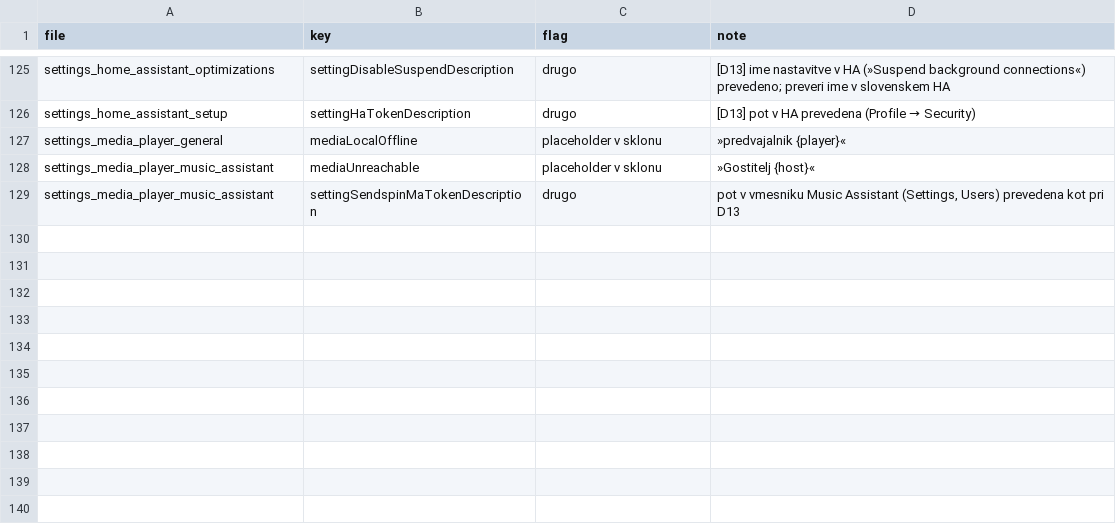
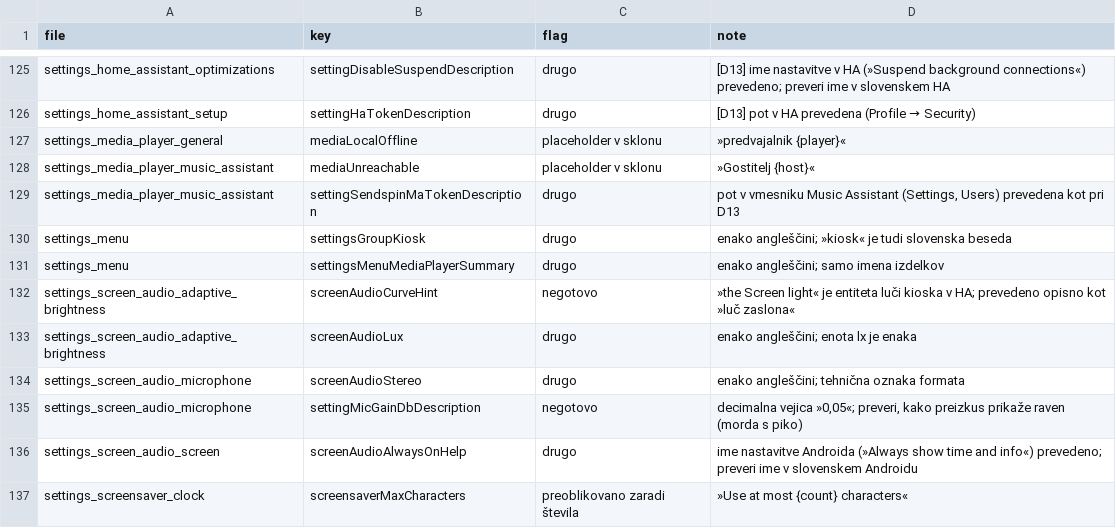
Before and after one commit to vednolacni/kiosk-satellite-localization, a TSV file: flags.tsv, drawn as a sheet; only a part is shown, gaps mark what is left out; the diff names each change by its address in the sheet, - before the commit and + after, or states it on an @@ line.

Commit message:
Record batch B11 progress, flags and glossary additions

```diff
--- a/flags.tsv
+++ b/flags.tsv
+row 130: settings_menu | settingsGroupKiosk | drugo | enako angleščini; »kiosk« je tudi slovenska beseda
+row 131: settings_menu | settingsMenuMediaPlayerSummary | drugo | enako angleščini; samo imena izdelkov
+row 132: settings_screen_audio_adaptive_brightness | screenAudioCurveHint | negotovo | »the Screen light« je entiteta luči kioska v HA; prevedeno opisno kot »luč zaslona«
+row 133: settings_screen_audio_adaptive_brightness | screenAudioLux | drugo | enako angleščini; enota lx je enaka
+row 134: settings_screen_audio_microphone | screenAudioStereo | drugo | enako angleščini; tehnična oznaka formata
+row 135: settings_screen_audio_microphone | settingMicGainDbDescription | negotovo | decimalna vejica »0,05«; preveri, kako preizkus prikaže raven (morda s piko)
+row 136: settings_screen_audio_screen | screenAudioAlwaysOnHelp | drugo | ime nastavitve Androida (»Always show time and info«) prevedeno; preveri ime v slovenskem Androidu
+row 137: settings_screensaver_clock | screensaverMaxCharacters | preoblikovano zaradi števila | »Use at most {count} characters«
```
Also changed, not shown: 2 other files.
